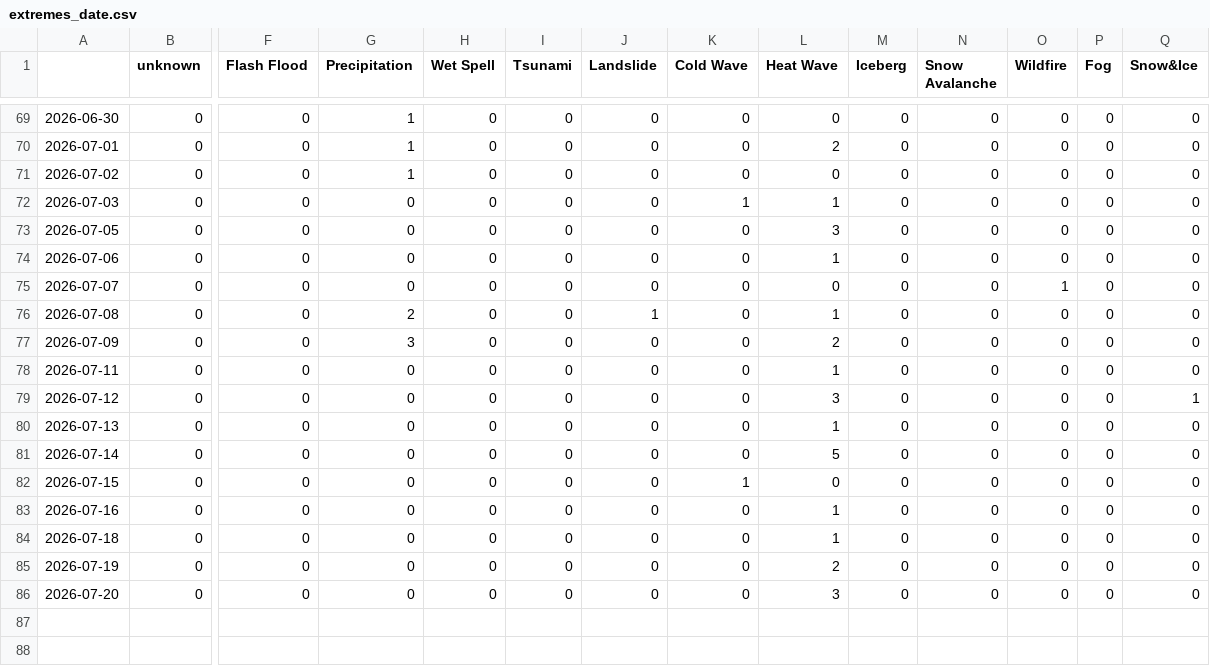
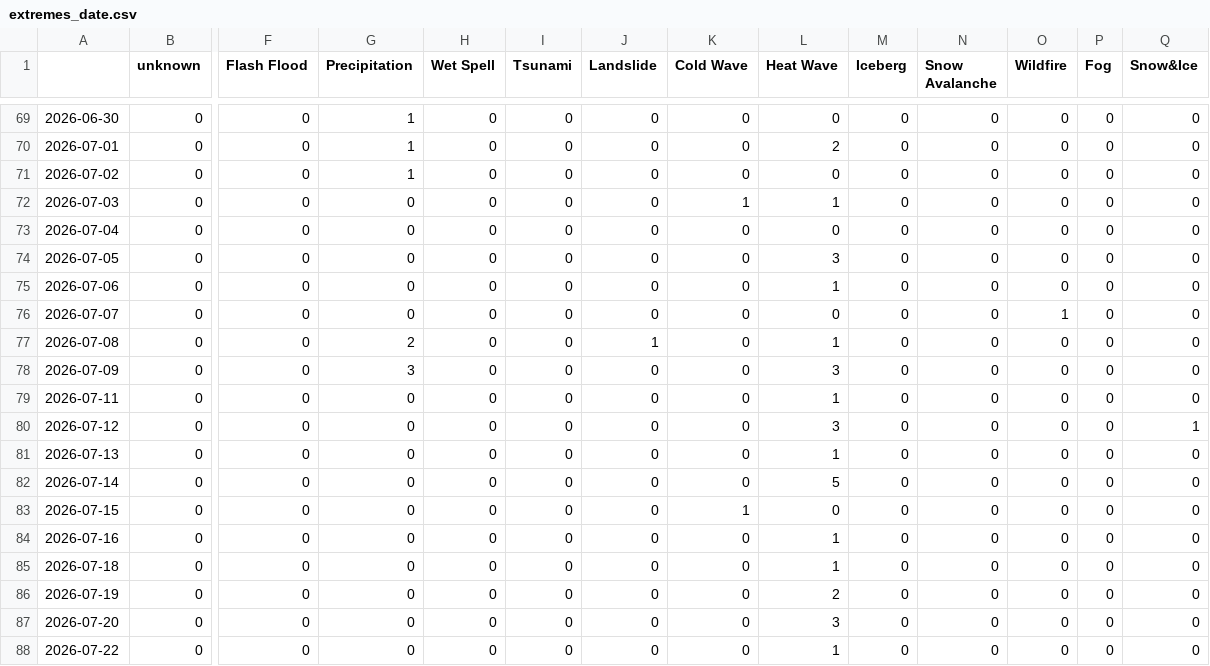
Before and after one commit to kamic-news/koreanExtremes, a CSV file: csv/extremes_date.csv, drawn as a sheet; only a part is shown, gaps mark what is left out; addresses are those after the commit; rows hold the shown columns only; the diff names each change by its address in the sheet, - before the commit and + after, or states it on an @@ line.

```diff
--- a/csv/extremes_date.csv
+++ b/csv/extremes_date.csv
+row 73: 2026-07-04 | 0 | 0 | 0 | 0 | 0 | 0 | 0 | 0 | 0 | 0 | 0 | 0 | 0
-L78 (Heat Wave): 2
+L78 (Heat Wave): 3
+row 88: 2026-07-22 | 0 | 0 | 0 | 0 | 0 | 0 | 0 | 1 | 0 | 0 | 0 | 0 | 0
```
Also changed, not shown: csv/feeds_date.csv, 5 other files.
